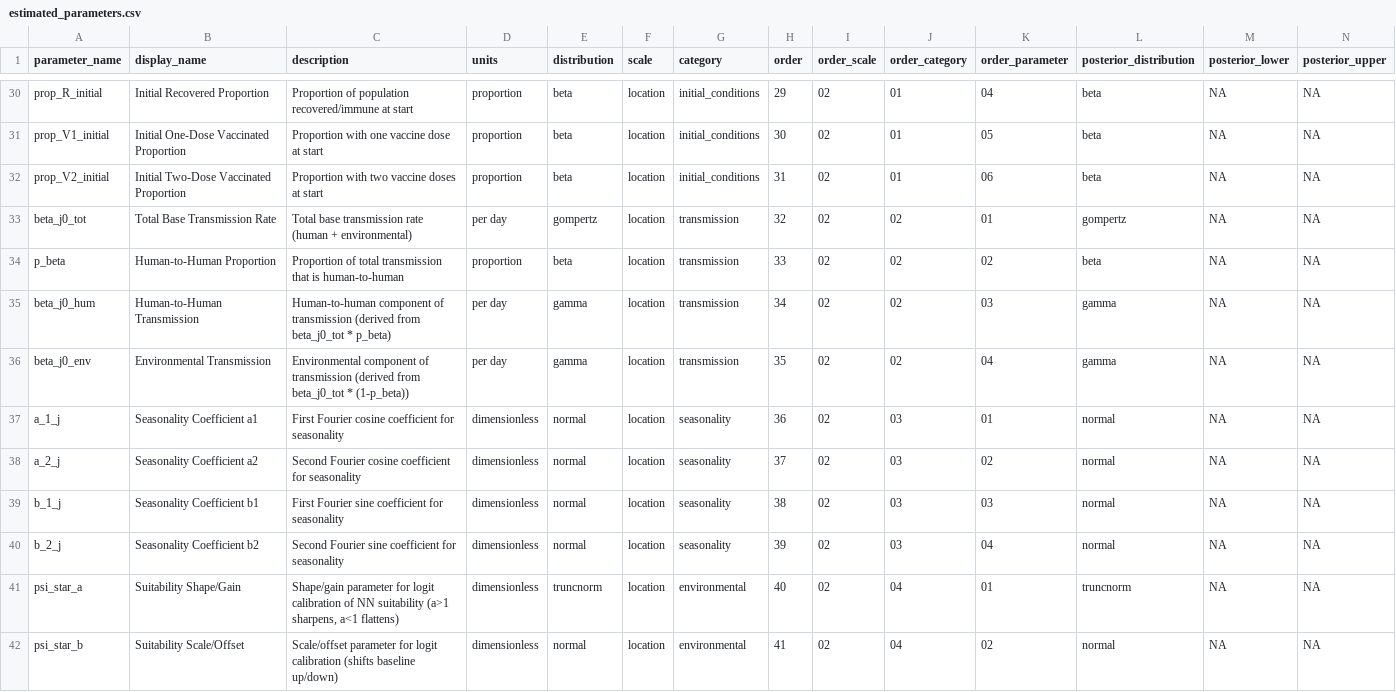
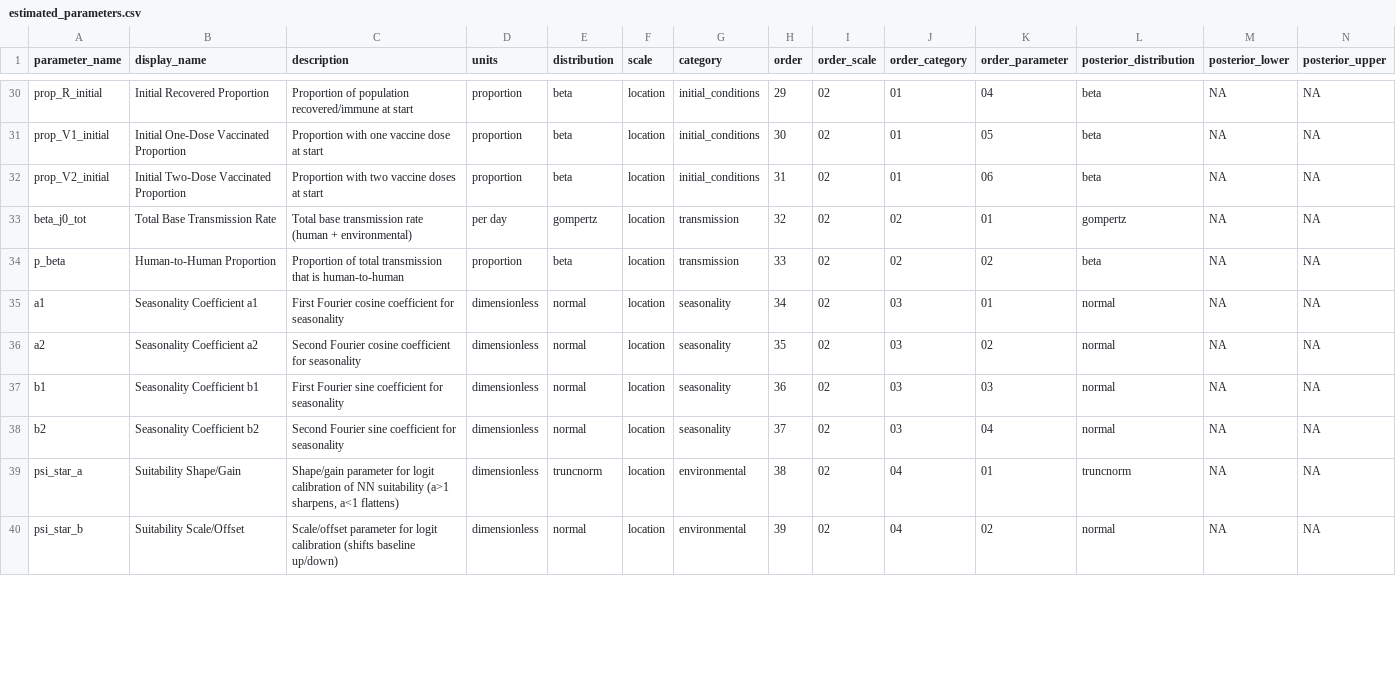
Before and after one commit to InstituteforDiseaseModeling/MOSAIC-pkg, a CSV file: model/input/estimated_parameters.csv, drawn as a sheet; only a part is shown, gaps mark what is left out; the diff covers the shown part only.

```diff
--- a/model/input/estimated_parameters.csv
+++ b/model/input/estimated_parameters.csv
@@ -34,9 +34,7 @@
 "p_beta","Human-to-Human Proportion","Proportion of total transmission that is human-to-human","proportion","beta","location","transmission",33,"02","02","02","beta",NA,NA
-"beta_j0_hum","Human-to-Human Transmission","Human-to-human component of transmission (derived from beta_j0_tot * p_beta)","per day","gamma","location","transmission",34,"02","02","03","gamma",NA,NA
-"beta_j0_env","Environmental Transmission","Environmental component of transmission (derived from beta_j0_tot * (1-p_beta))","per day","gamma","location","transmission",35,"02","02","04","gamma",NA,NA
-"a_1_j","Seasonality Coefficient a1","First Fourier cosine coefficient for seasonality","dimensionless","normal","location","seasonality",36,"02","03","01","normal",NA,NA
-"a_2_j","Seasonality Coefficient a2","Second Fourier cosine coefficient for seasonality","dimensionless","normal","location","seasonality",37,"02","03","02","normal",NA,NA
-"b_1_j","Seasonality Coefficient b1","First Fourier sine coefficient for seasonality","dimensionless","normal","location","seasonality",38,"02","03","03","normal",NA,NA
-"b_2_j","Seasonality Coefficient b2","Second Fourier sine coefficient for seasonality","dimensionless","normal","location","seasonality",39,"02","03","04","normal",NA,NA
-"psi_star_a","Suitability Shape/Gain","Shape/gain parameter for logit calibration of NN suitability (a>1 sharpens, a<1 flattens)","dimensionless","truncnorm","location","environmental",40,"02","04","01","truncnorm",NA,NA
-"psi_star_b","Suitability Scale/Offset","Scale/offset parameter for logit calibration (shifts baseline up/down)","dimensionless","normal","location","environmental",41,"02","04","02","normal",NA,NA
+"a1","Seasonality Coefficient a1","First Fourier cosine coefficient for seasonality","dimensionless","normal","location","seasonality",34,"02","03","01","normal",NA,NA
+"a2","Seasonality Coefficient a2","Second Fourier cosine coefficient for seasonality","dimensionless","normal","location","seasonality",35,"02","03","02","normal",NA,NA
+"b1","Seasonality Coefficient b1","First Fourier sine coefficient for seasonality","dimensionless","normal","location","seasonality",36,"02","03","03","normal",NA,NA
+"b2","Seasonality Coefficient b2","Second Fourier sine coefficient for seasonality","dimensionless","normal","location","seasonality",37,"02","03","04","normal",NA,NA
+"psi_star_a","Suitability Shape/Gain","Shape/gain parameter for logit calibration of NN suitability (a>1 sharpens, a<1 flattens)","dimensionless","truncnorm","location","environmental",38,"02","04","01","truncnorm",NA,NA
+"psi_star_b","Suitability Scale/Offset","Scale/offset parameter for logit calibration (shifts baseline up/down)","dimensionless","normal","location","environmental",39,"02","04","02","normal",NA,NA
```
Also changed, not shown: 8 edited cells elsewhere in this file, 5 other files.
